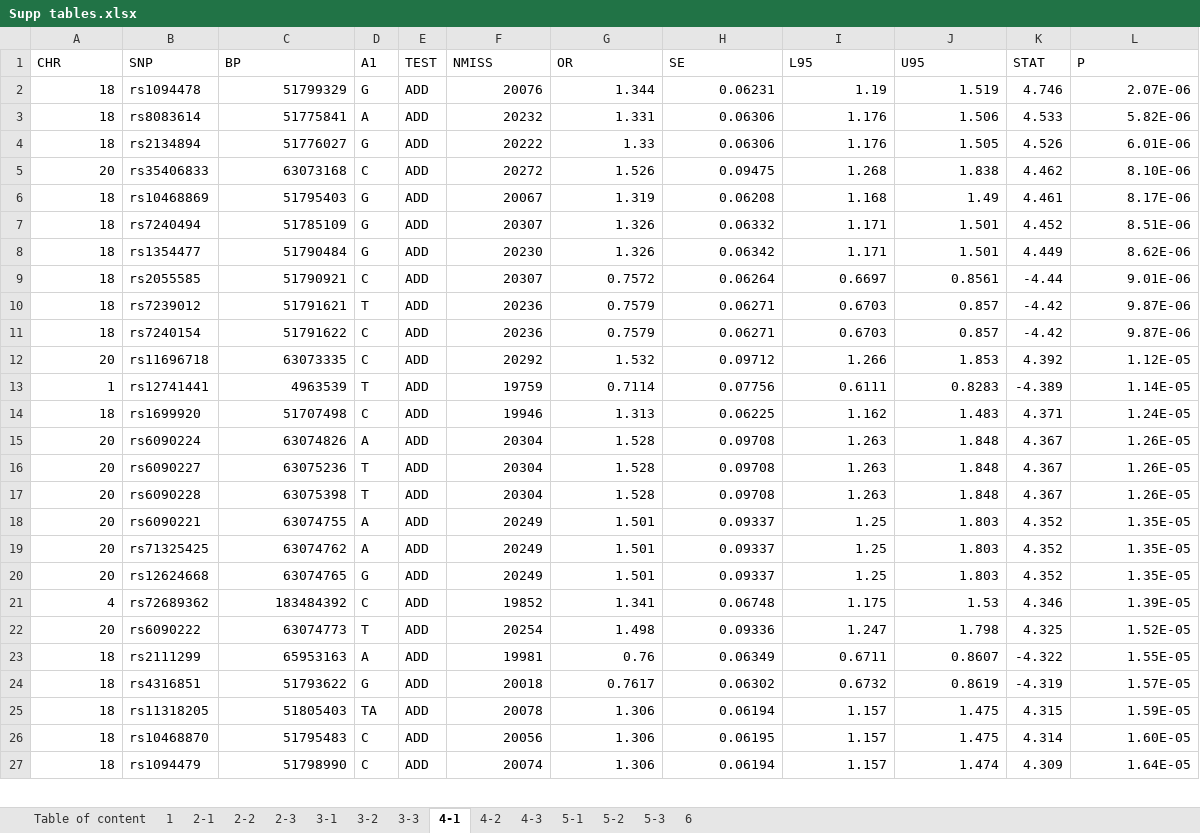
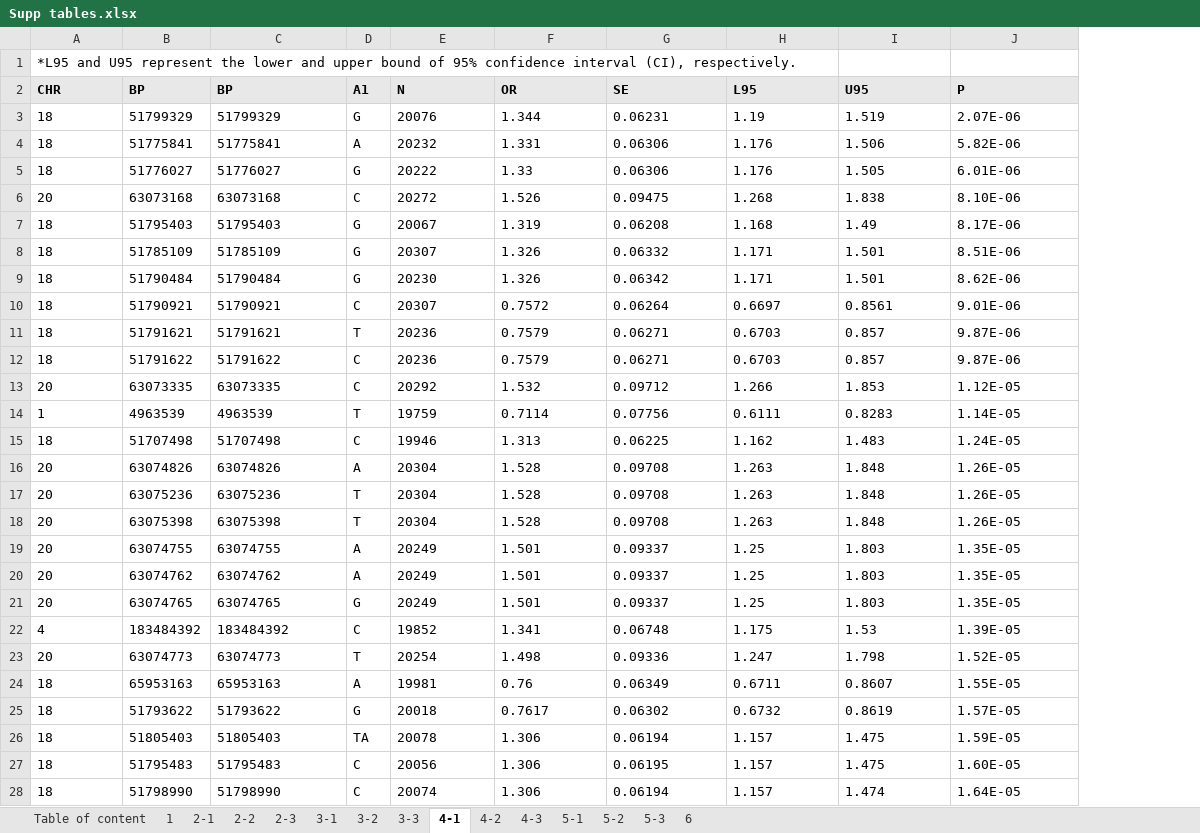
Before and after one commit to annabeth0218/DED-DEP-IBS, an Excel workbook: table/Supp tables.xlsx, sheet 4-1, drawn as a sheet; only a part is shown; values as stored, in another font and other column widths than the file's, no borders; removed rows and columns are numbered as before the commit, all else as after; the diff covers the shown part only; the diff names each change by its address in the sheet, - before the commit and + after, or states it on an @@ line.

```diff
--- a/table/Supp tables.xlsx (sheet 4-1)
+++ b/table/Supp tables.xlsx (sheet 4-1)
-column B (SNP), rows 2-27: rs1094478 | rs8083614 | rs2134894 | rs35406833 | rs10468869 | rs7240494 | rs1354477 | rs2055585 | rs7239012 | rs7240154 | rs11696718 | rs12741441 | rs1699920 | rs6090224 | rs6090227 | rs6090228 | rs6090221 | rs71325425 | rs12624668 | rs72689362 | rs6090222 | rs2111299 | rs4316851 | rs11318205 | rs10468870 | rs1094479
+column B (BP), rows 3-28: 51799329 | 51775841 | 51776027 | 63073168 | 51795403 | 51785109 | 51790484 | 51790921 | 51791621 | 51791622 | 63073335 | 4963539 | 51707498 | 63074826 | 63075236 | 63075398 | 63074755 | 63074762 | 63074765 | 183484392 | 63074773 | 65953163 | 51793622 | 51805403 | 51795483 | 51798990
-column E (TEST), rows 2-27: all ADD
-column K (STAT), rows 2-27: 4.746 | 4.533 | 4.526 | 4.462 | 4.461 | 4.452 | 4.449 | -4.44 | -4.42 | -4.42 | 4.392 | -4.389 | 4.371 | 4.367 | 4.367 | 4.367 | 4.352 | 4.352 | 4.352 | 4.346 | 4.325 | -4.322 | -4.319 | 4.315 | 4.314 | 4.309
+row 1: *L95 and U95 represent the lower and upper bound of 95% confidence interval (CI), respectively.
@@ A2 fill: none → #E8E8E8, bold: off → on @@
@@ C2:D2 fill: none → #E8E8E8, bold: off → on @@
-E2: NMISS
+E2: N
@@ E2:I2 fill: none → #E8E8E8, bold: off → on @@
@@ J2 fill: none → #E8E8E8, bold: off → on @@
-A3:A28 alignment: right
+A3:A28 alignment: left
-C3:C28 alignment: right
+C3:C28 alignment: left
-E3:I28 alignment: right
+E3:I28 alignment: left
-J3:J28 alignment: right
+J3:J28 alignment: left
```
Also changed, not shown: cell formats elsewhere in this sheet, sheet 2-2, sheet 4-3, sheet 2-3, sheet 4-2, sheet 2-1, sheet 3-1, 6 more sheets, 1 other file.
